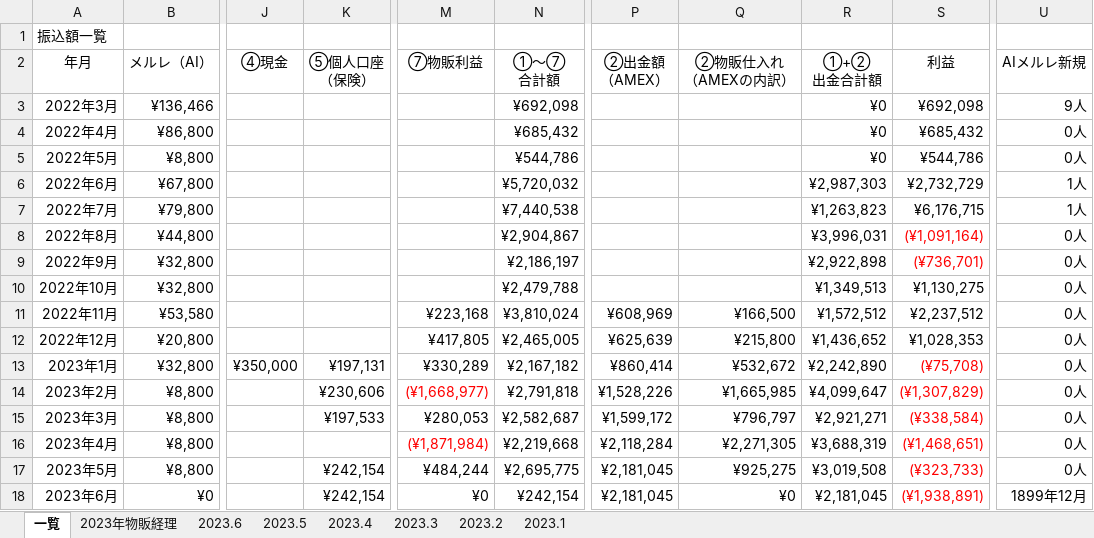
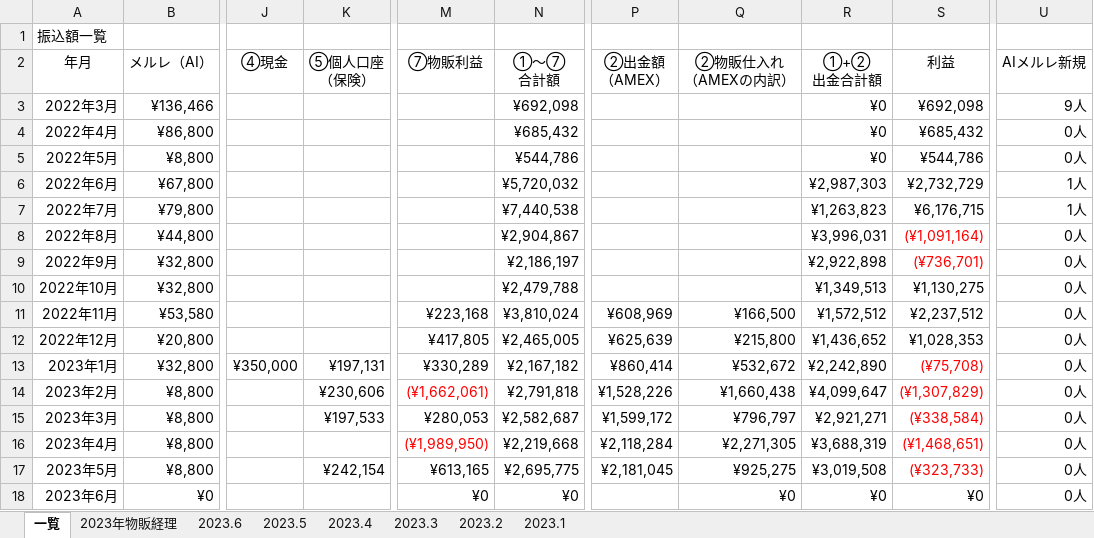
Before and after one commit to atsu0124shi/WorkFolder, an Excel workbook: 作業フォルダー/銀行振込、契約者一覧.xlsx, sheet 一覧, drawn as a sheet; only a part is shown, gaps mark what is left out; values as stored, in another font and other column widths than the file's, no borders; table styles not drawn; the diff names each change by its address in the sheet, - before the commit and + after, or states it on an @@ line.

```diff
--- a/作業フォルダー/銀行振込、契約者一覧.xlsx (sheet 一覧)
+++ b/作業フォルダー/銀行振込、契約者一覧.xlsx (sheet 一覧)
-M14 (⑦物販利益): (¥1,668,977)
+M14 (⑦物販利益): (¥1,662,061)
-Q14 (②物販仕入れ （AMEXの内訳）): ¥1,665,985
+Q14 (②物販仕入れ （AMEXの内訳）): ¥1,660,438
-M16 (⑦物販利益): (¥1,871,984)
+M16 (⑦物販利益): (¥1,989,950)
-M17 (⑦物販利益): ¥484,244
+M17 (⑦物販利益): ¥613,165
-K18 (⑤個人口座 （保険）): ¥242,154
+K18 (⑤個人口座 （保険）): (empty)
-N18 (①～⑦ 合計額): ¥242,154
+N18 (①～⑦ 合計額): ¥0
-P18 (②出金額 （AMEX）): ¥2,181,045
+P18 (②出金額 （AMEX）): (empty)
-R18 (①+② 出金合計額): ¥2,181,045
+R18 (①+② 出金合計額): ¥0
-S18 (利益): (¥1,938,891)
+S18 (利益): ¥0
-S18 text colour: #FF0000
+S18 text colour: black
-U18 (AIメルレ新規): 1899年12月
+U18 (AIメルレ新規): 0人
```
Also changed, not shown: sheet 2023年物販経理.
